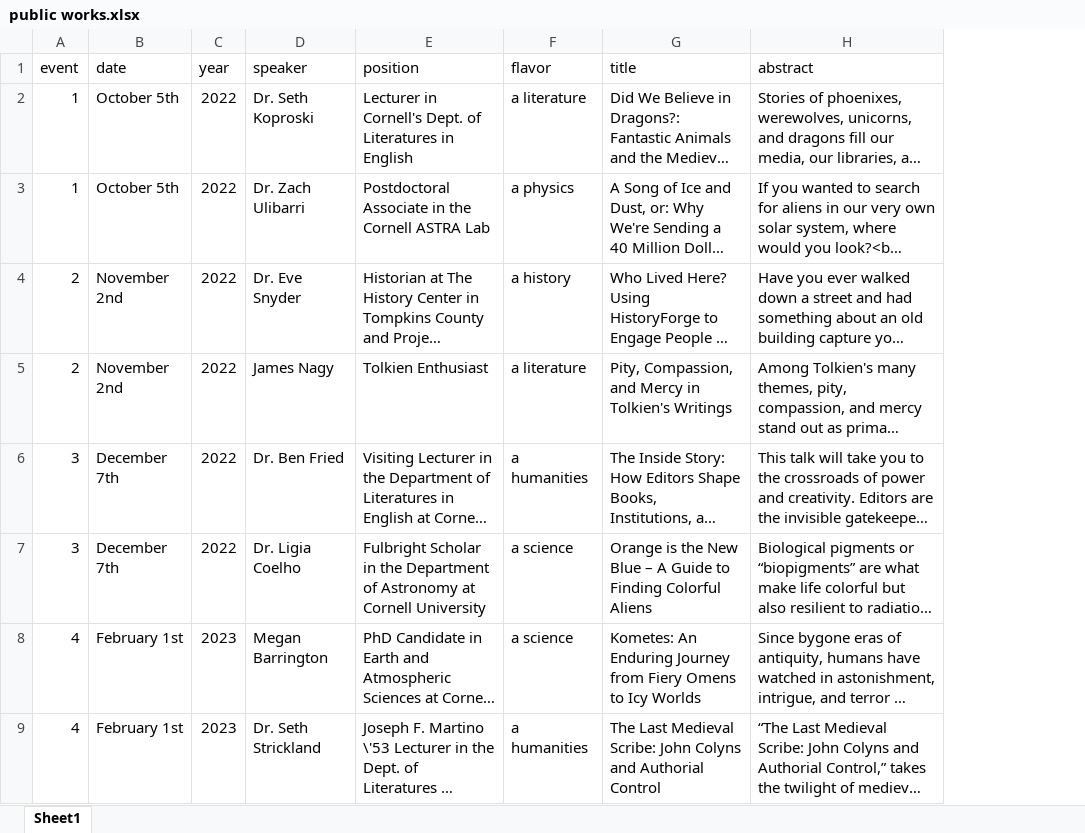
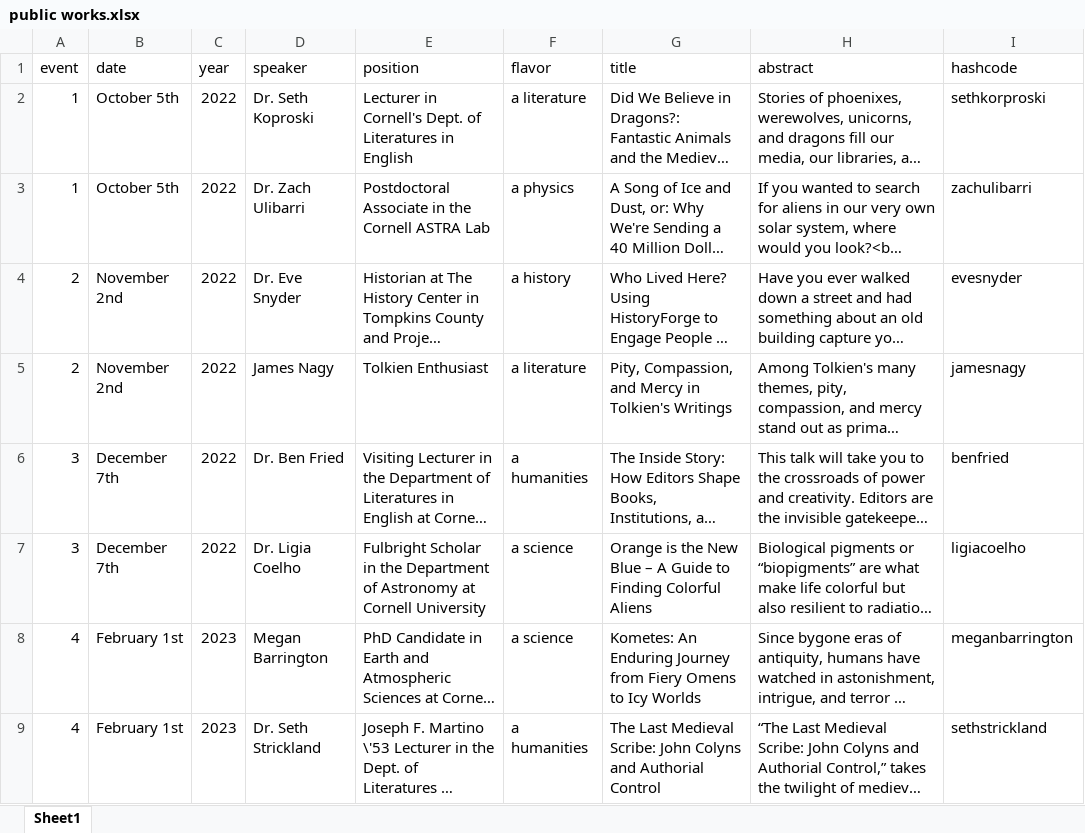
Before and after one commit to ithacapublicworks/ithacapublicworks.github.io, an Excel workbook: generator/public works.xlsx, sheet Sheet1, drawn as a sheet; only a part is shown; long unchanged cells end in …; values as stored, in another font and other column widths than the file's, no borders; the diff covers the shown part only; the diff names each change by its address in the sheet, - before the commit and + after, or states it on an @@ line.

Commit message:
updated generator code to include hash

```diff
--- a/generator/public works.xlsx (sheet Sheet1)
+++ b/generator/public works.xlsx (sheet Sheet1)
+column I (hashcode), rows 2-9: sethkorproski | zachulibarri | evesnyder | jamesnagy | benfried | ligiacoelho | meganbarrington | sethstrickland
```
Also changed, not shown: 1 edited cell elsewhere in this sheet, 5 other files.
